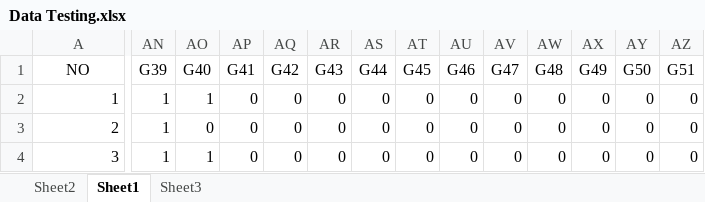
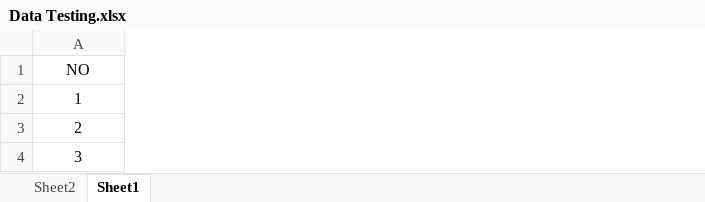
Before and after one commit to febrifeby/C5, an Excel workbook: build/classes/c5/Data Testing.xlsx, sheet Sheet1, drawn as a sheet; only a part is shown, gaps mark what is left out; values as stored, in another font and other column widths than the file's, no borders; removed rows and columns are numbered as before the commit, all else as after; the diff covers the shown part only; the diff names each change by its address in the sheet, - before the commit and + after, or states it on an @@ line.

```diff
--- a/build/classes/c5/Data Testing.xlsx (sheet Sheet1)
+++ b/build/classes/c5/Data Testing.xlsx (sheet Sheet1)
-sheet tab: Sheet3
-column AN (G39), rows 2-4: all 1
-column AO (G40), rows 2-4: 1 | 0 | 1
-column AP (G41), rows 2-4: all 0
-column AQ (G42), rows 2-4: all 0
-column AR (G43), rows 2-4: all 0
-column AS (G44), rows 2-4: all 0
-column AT (G45), rows 2-4: all 0
-column AU (G46), rows 2-4: all 0
-column AV (G47), rows 2-4: all 0
-column AW (G48), rows 2-4: all 0
-column AX (G49), rows 2-4: all 0
-column AY (G50), rows 2-4: all 0
-column AZ (G51), rows 2-4: all 0
-A2:A4 alignment: right
+A2:A4 alignment: center
```
Also changed, not shown: 4 removed rows, 1 added column, 38 removed columns, 291 edited cells and cell formats elsewhere in this sheet, build/classes/c5/DATASET.xlsx, src/c5/DATASET.xlsx, 9 other files.
